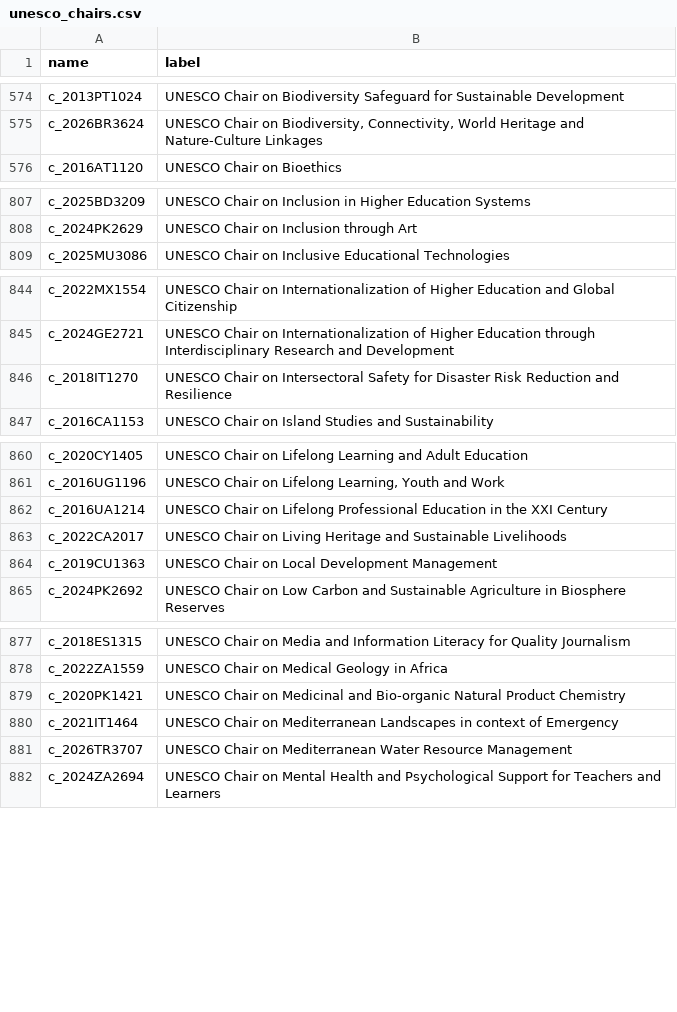
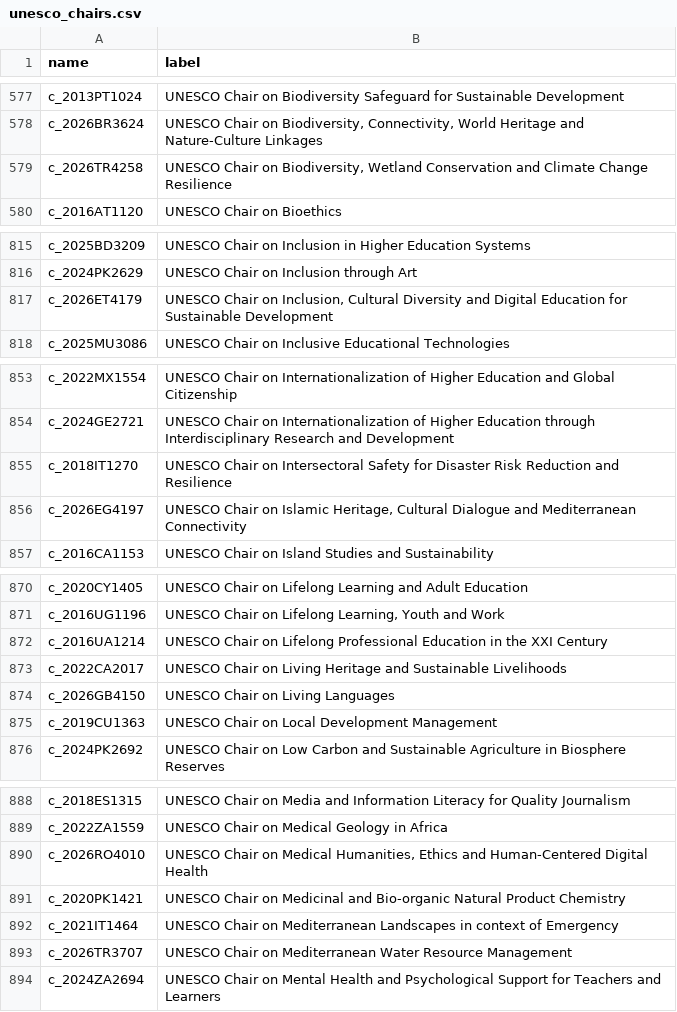
Before and after one commit to Memedsundu/unesco-chairs-csv, a CSV file: unesco_chairs.csv, drawn as a sheet; only a part is shown, gaps mark what is left out; the diff covers the shown part only.

```diff
--- a/unesco_chairs.csv
+++ b/unesco_chairs.csv
@@ -575,2 +578,3 @@ c_2013PT1024,UNESCO Chair on Biodiversity Safeguard for Sustainable Development
 c_2026BR3624,"UNESCO Chair on Biodiversity, Connectivity, World Heritage and Nature-Culture Linkages"
+c_2026TR4258,"UNESCO Chair on Biodiversity, Wetland Conservation and Climate Change Resilience"
 c_2016AT1120,UNESCO Chair on Bioethics
@@ -808,2 +816,3 @@ c_2025BD3209,UNESCO Chair on Inclusion in Higher Education Systems
 c_2024PK2629,UNESCO Chair on Inclusion through Art
+c_2026ET4179,"UNESCO Chair on Inclusion, Cultural Diversity and Digital Education for Sustainable Development"
 c_2025MU3086,UNESCO Chair on Inclusive Educational Technologies
@@ -846,2 +855,3 @@ c_2024GE2721,UNESCO Chair on Internationalization of Higher Education through In
 c_2018IT1270,UNESCO Chair on Intersectoral Safety for Disaster Risk Reduction and Resilience
+c_2026EG4197,"UNESCO Chair on Islamic Heritage, Cultural Dialogue and Mediterranean Connectivity"
 c_2016CA1153,UNESCO Chair on Island Studies and Sustainability
@@ -863,2 +873,3 @@ c_2016UA1214,UNESCO Chair on Lifelong Professional Education in the XXI Century
 c_2022CA2017,UNESCO Chair on Living Heritage and Sustainable Livelihoods
+c_2026GB4150,UNESCO Chair on Living Languages
 c_2019CU1363,UNESCO Chair on Local Development Management
@@ -878,2 +889,3 @@ c_2018ES1315,UNESCO Chair on Media and Information Literacy for Quality Journali
 c_2022ZA1559,UNESCO Chair on Medical Geology in Africa
+c_2026RO4010,"UNESCO Chair on Medical Humanities, Ethics and Human-Centered Digital Health"
 c_2020PK1421,UNESCO Chair on Medicinal and Bio-organic Natural Product Chemistry
```
Also changed, not shown: 7 added rows elsewhere in this file.
